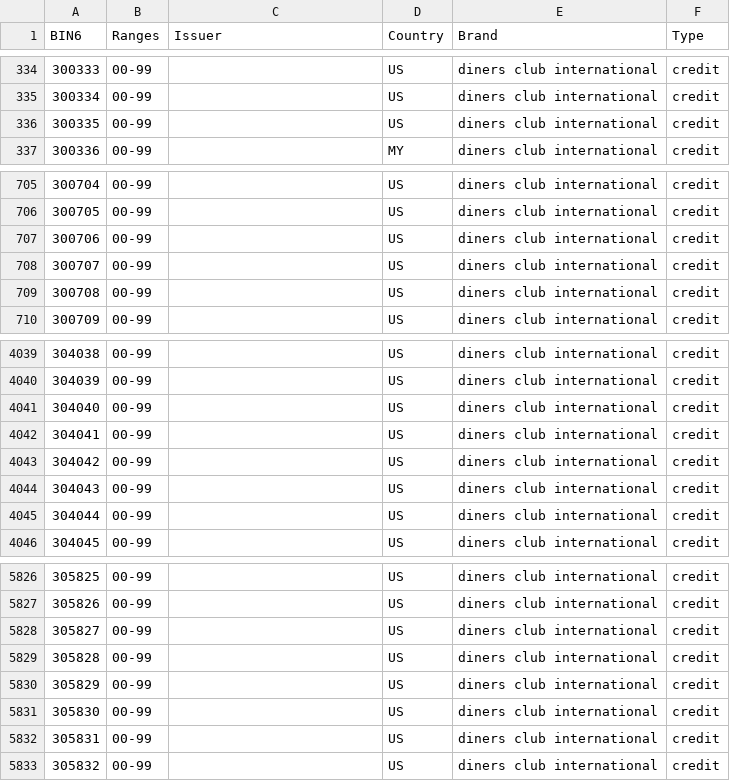
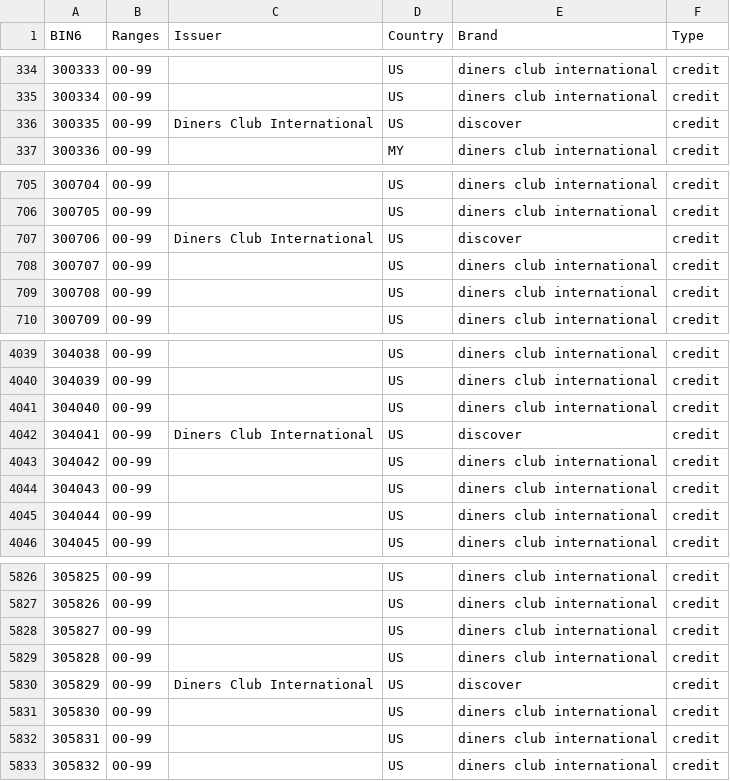
Before and after one commit to Wayproyect/openbiin, a CSV file: functions/data/30.csv, drawn as a sheet; only a part is shown, gaps mark what is left out.

```diff
--- a/functions/data/30.csv
+++ b/functions/data/30.csv
@@ -335,3 +335,3 @@ BIN6,Ranges,Issuer,Country,Brand,Type
 300334,00-99,,US,diners club international,credit
-300335,00-99,,US,diners club international,credit
+300335,00-99,Diners Club International,US,discover,credit
 300336,00-99,,MY,diners club international,credit
@@ -706,3 +706,3 @@ BIN6,Ranges,Issuer,Country,Brand,Type
 300705,00-99,,US,diners club international,credit
-300706,00-99,,US,diners club international,credit
+300706,00-99,Diners Club International,US,discover,credit
 300707,00-99,,US,diners club international,credit
@@ -4041,3 +4041,3 @@ BIN6,Ranges,Issuer,Country,Brand,Type
 304040,00-99,,US,diners club international,credit
-304041,00-99,,US,diners club international,credit
+304041,00-99,Diners Club International,US,discover,credit
 304042,00-99,,US,diners club international,credit
@@ -5829,3 +5829,3 @@ BIN6,Ranges,Issuer,Country,Brand,Type
 305828,00-99,,US,diners club international,credit
-305829,00-99,,US,diners club international,credit
+305829,00-99,Diners Club International,US,discover,credit
 305830,00-99,,US,diners club international,credit
```
Also changed, not shown: functions/data/36.csv, functions/data/42.csv, 3 other files.
